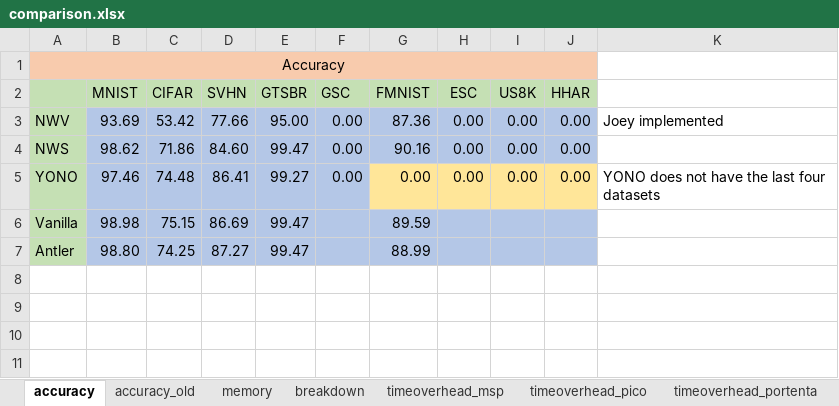
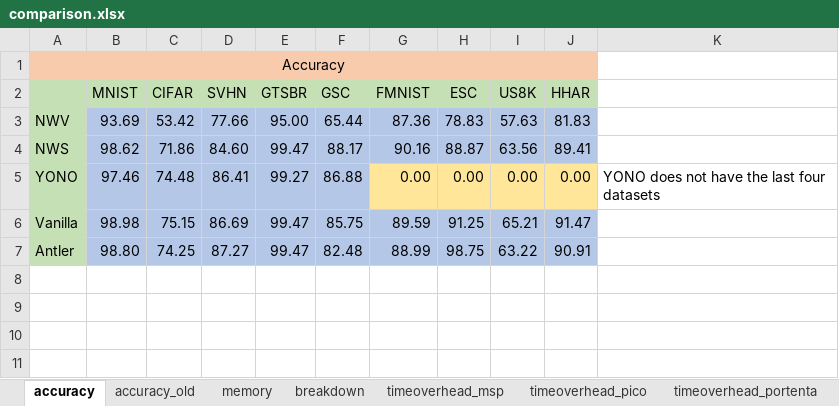
Before and after one commit to YuboLuo/smartswitch, an Excel workbook: plot/system_evaluation/comparison.xlsx, sheet accuracy, drawn as a sheet; only a part is shown; values as stored, in another font and other column widths than the file's, no borders; the diff names each change by its address in the sheet, - before the commit and + after, or states it on an @@ line.

```diff
--- a/plot/system_evaluation/comparison.xlsx (sheet accuracy)
+++ b/plot/system_evaluation/comparison.xlsx (sheet accuracy)
-F3 (GSC): 0.00
+F3 (GSC): 65.44
-H3 (ESC): 0.00
+H3 (ESC): 78.83
-I3 (US8K): 0.00
+I3 (US8K): 57.63
-J3 (HHAR): 0.00
+J3 (HHAR): 81.83
-K3: Joey implemented
+K3: (empty)
-F4 (GSC): 0.00
+F4 (GSC): 88.17
-H4 (ESC): 0.00
+H4 (ESC): 88.87
-I4 (US8K): 0.00
+I4 (US8K): 63.56
-J4 (HHAR): 0.00
+J4 (HHAR): 89.41
-F5 (GSC): 0.00
+F5 (GSC): 86.88
-F6 (GSC): (empty)
+F6 (GSC): 85.75
-H6 (ESC): (empty)
+H6 (ESC): 91.25
-I6 (US8K): (empty)
+I6 (US8K): 65.21
-J6 (HHAR): (empty)
+J6 (HHAR): 91.47
-F7 (GSC): (empty)
+F7 (GSC): 82.48
-H7 (ESC): (empty)
+H7 (ESC): 98.75
-I7 (US8K): (empty)
+I7 (US8K): 63.22
-J7 (HHAR): (empty)
+J7 (HHAR): 90.91
```
Also changed, not shown: 12 other files.
